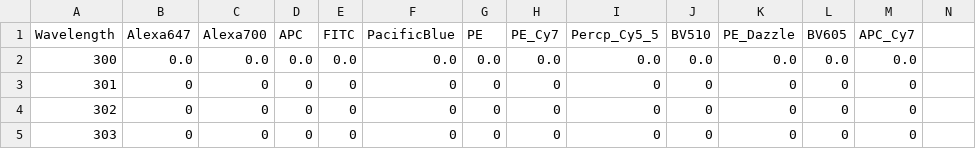
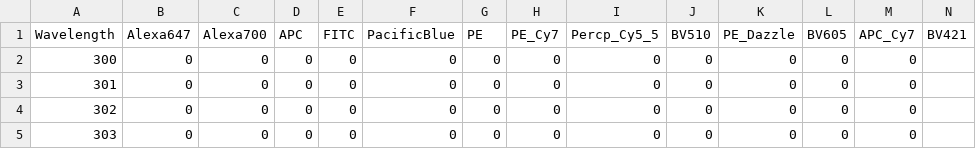
Before and after one commit to ZaneMuir/Colorful-FCM, a CSV file: data/常见染料_发射曲线.csv, drawn as a sheet; only a part is shown; removed rows and columns are numbered as before the commit, all else as after; the diff names each change by its address in the sheet, - before the commit and + after, or states it on an @@ line.

```diff
--- a/data/常见染料_发射曲线.csv
+++ b/data/常见染料_发射曲线.csv
-N1: (empty)
+N1: BV421
-row 2: 300 | 0.0 | 0.0 | 0.0 | 0.0 | 0.0 | 0.0 | 0.0 | 0.0 | 0.0 | 0.0 | 0.0 | 0.0
+row 2: 300 | 0 | 0 | 0 | 0 | 0 | 0 | 0 | 0 | 0 | 0 | 0 | 0
```
Also changed, not shown: data/常见染料_激发曲线.csv, 2 other files.
